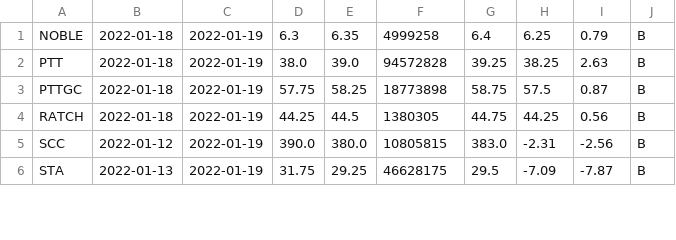
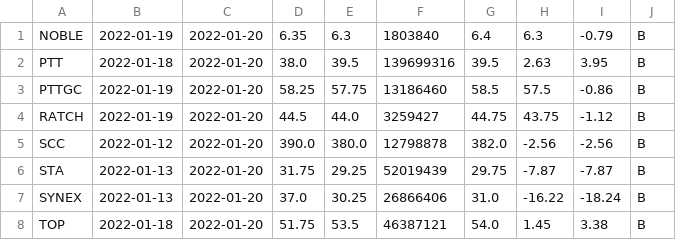
Before and after one commit to santimcs/A8, a CSV file: Data/daily-sales.csv, drawn as a sheet; only a part is shown; the diff covers the shown part only.

```diff
--- a/Data/daily-sales.csv
+++ b/Data/daily-sales.csv
@@ -1,6 +1,8 @@
-NOBLE,2022-01-18,2022-01-19,6.3,6.35,4999258,6.4,6.25,0.79,B
-PTT,2022-01-18,2022-01-19,38.0,39.0,94572828,39.25,38.25,2.63,B
-PTTGC,2022-01-18,2022-01-19,57.75,58.25,18773898,58.75,57.5,0.87,B
-RATCH,2022-01-18,2022-01-19,44.25,44.5,1380305,44.75,44.25,0.56,B
-SCC,2022-01-12,2022-01-19,390.0,380.0,10805815,383.0,-2.31,-2.56,B
-STA,2022-01-13,2022-01-19,31.75,29.25,46628175,29.5,-7.09,-7.87,B
+NOBLE,2022-01-19,2022-01-20,6.35,6.3,1803840,6.4,6.3,-0.79,B
+PTT,2022-01-18,2022-01-20,38.0,39.5,139699316,39.5,2.63,3.95,B
+PTTGC,2022-01-19,2022-01-20,58.25,57.75,13186460,58.5,57.5,-0.86,B
+RATCH,2022-01-19,2022-01-20,44.5,44.0,3259427,44.75,43.75,-1.12,B
+SCC,2022-01-12,2022-01-20,390.0,380.0,12798878,382.0,-2.56,-2.56,B
+STA,2022-01-13,2022-01-20,31.75,29.25,52019439,29.75,-7.87,-7.87,B
+SYNEX,2022-01-13,2022-01-20,37.0,30.25,26866406,31.0,-16.22,-18.24,B
+TOP,2022-01-18,2022-01-20,51.75,53.5,46387121,54.0,1.45,3.38,B
```
Also changed, not shown: 2 removed rows and 117 edited cells elsewhere in this file, Data/consensus.csv, Data/daily-watch-list.csv, 9 other files.
